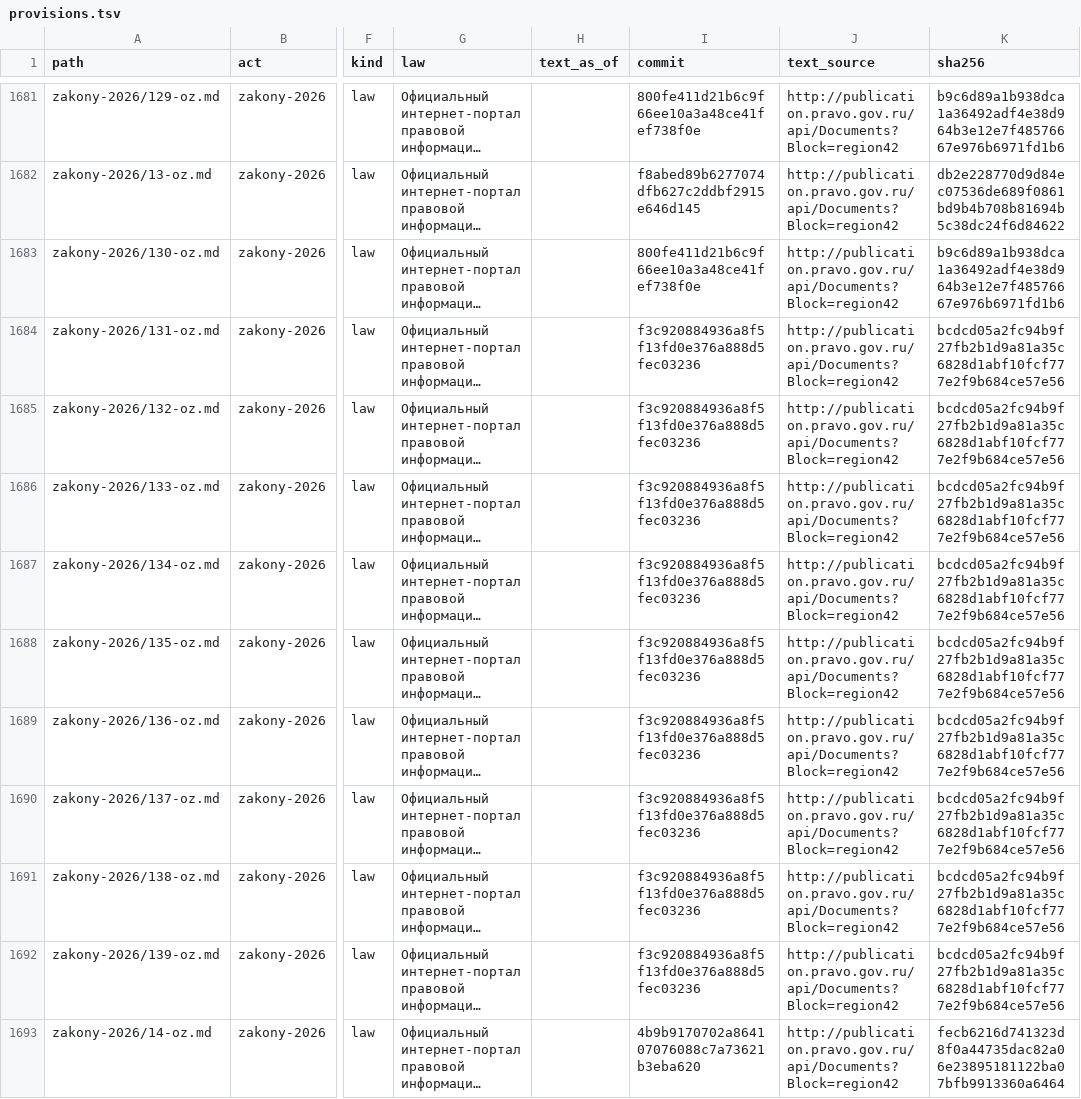
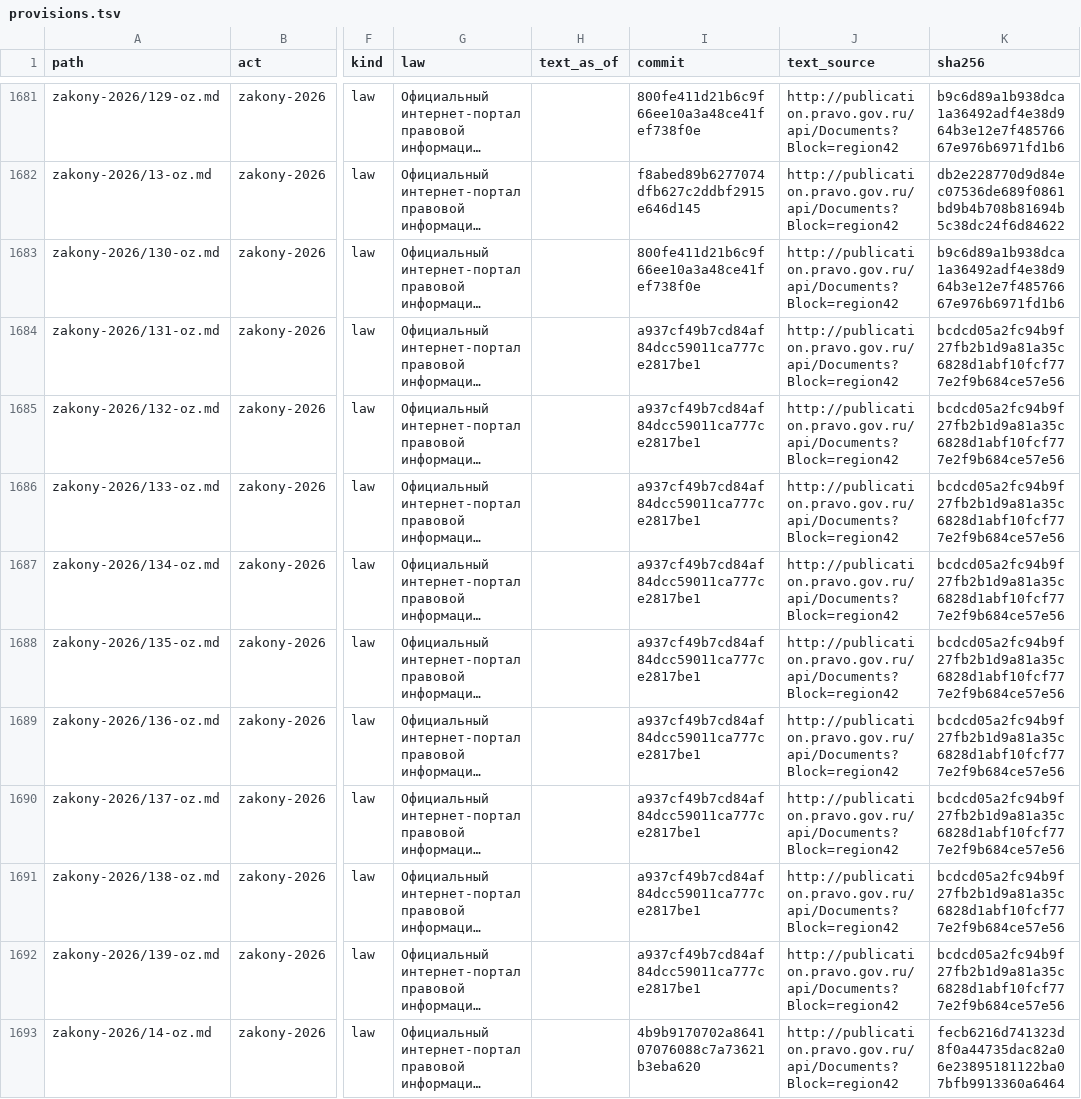
Before and after one commit to lexifina/russia-kemerovo-law, a TSV file: data/provisions.tsv, drawn as a sheet; only a part is shown, gaps mark what is left out; long unchanged cells end in …; the diff covers the shown part only; the diff names each change by its address in the sheet, - before the commit and + after, or states it on an @@ line.

```diff
--- a/data/provisions.tsv
+++ b/data/provisions.tsv
-I1684:I1692 (commit): f3c920884936a8f5f13fd0e376a888d5fec03236
+I1684:I1692 (commit): a937cf49b7cd84af84dcc59011ca777ce2817be1
```
Also changed, not shown: 1 added row and 8 edited cells elsewhere in this file, data/commits.csv, data/laws.csv, 6 other files.
